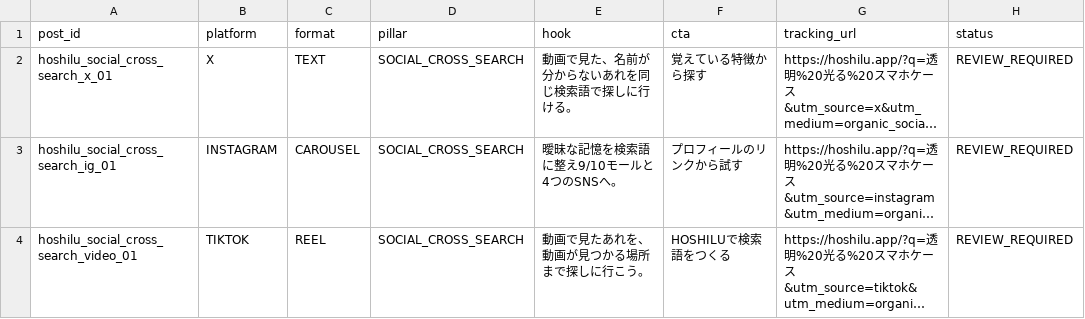
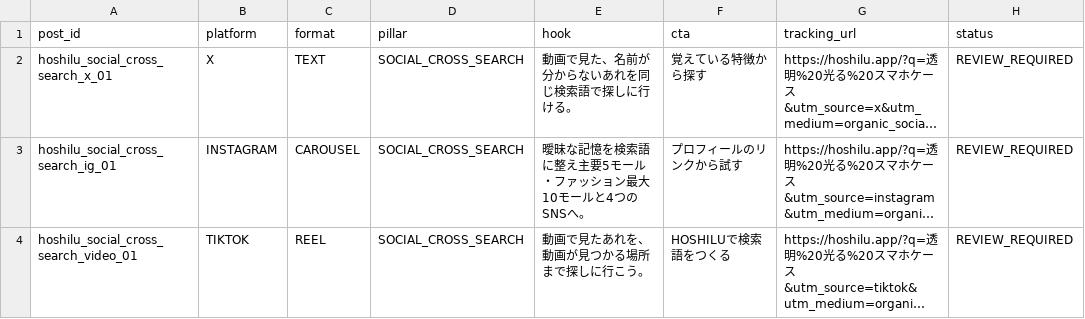
Before and after one commit to t-ooku/P-GATE, a CSV file: marketing/social/HOSHILU_SOCIAL_CROSS_SEARCH_QUEUE_2026-08.csv, drawn as a sheet; only a part is shown; long unchanged cells end in …; the diff names each change by its address in the sheet, - before the commit and + after, or states it on an @@ line.

Commit message:
fix(social): align campaigns with ten marketplaces

```diff
--- a/marketing/social/HOSHILU_SOCIAL_CROSS_SEARCH_QUEUE_2026-08.csv
+++ b/marketing/social/HOSHILU_SOCIAL_CROSS_SEARCH_QUEUE_2026-08.csv
-E3 (hook): 曖昧な記憶を検索語に整え9/10モールと4つのSNSへ。
+E3 (hook): 曖昧な記憶を検索語に整え主要5モール・ファッション最大10モールと4つのSNSへ。
```
Also changed, not shown: 7 other files.
